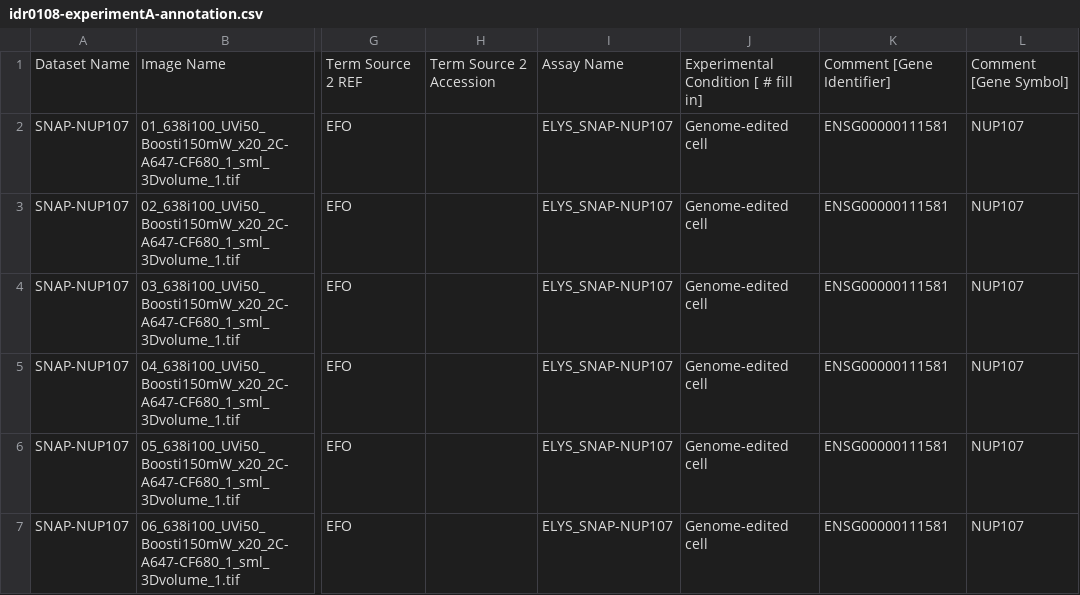
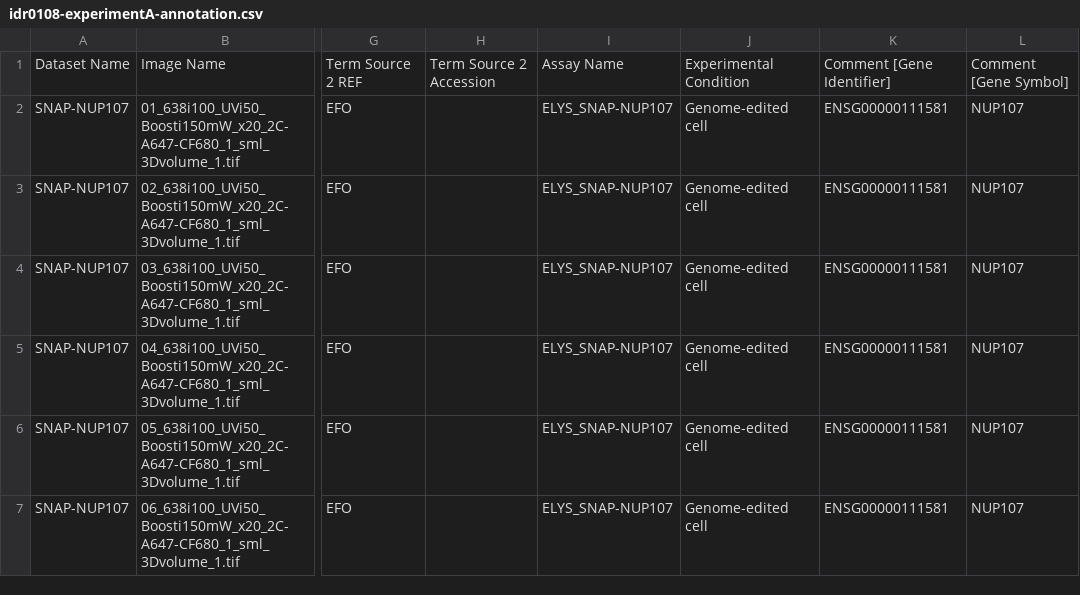
Before and after one commit to IDR/idr0108-sabinina-nuclearporecomplex, a CSV file: experimentA/idr0108-experimentA-annotation.csv, drawn as a sheet; only a part is shown, gaps mark what is left out; the diff names each change by its address in the sheet, - before the commit and + after, or states it on an @@ line.

```diff
--- a/experimentA/idr0108-experimentA-annotation.csv
+++ b/experimentA/idr0108-experimentA-annotation.csv
-J1: Experimental Condition [ # fill in]
+J1: Experimental Condition
```
Also changed, not shown: 1 other file.
